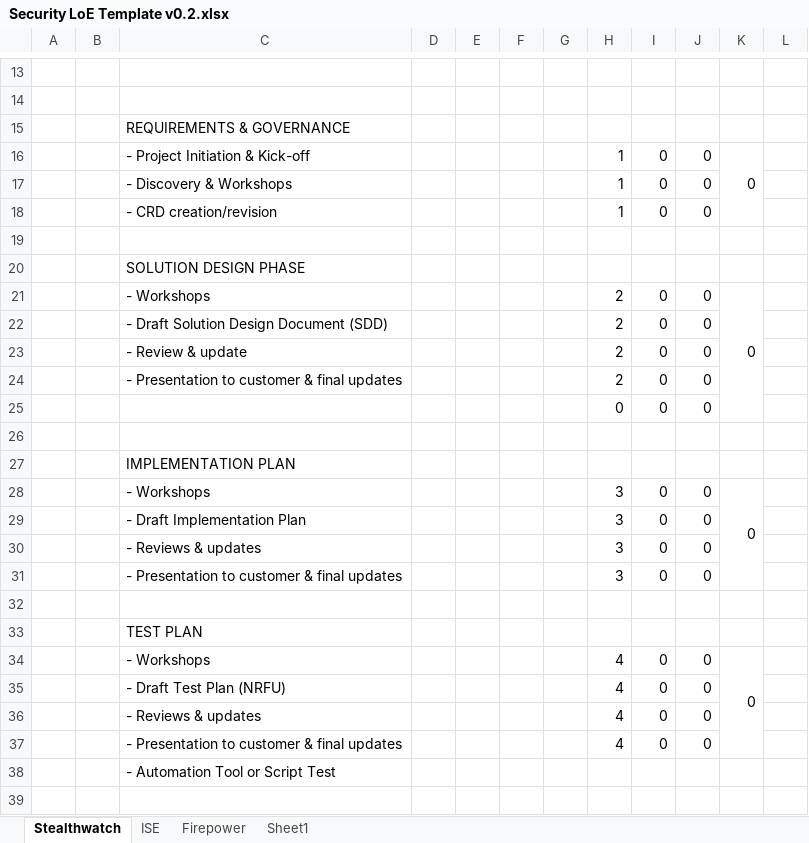
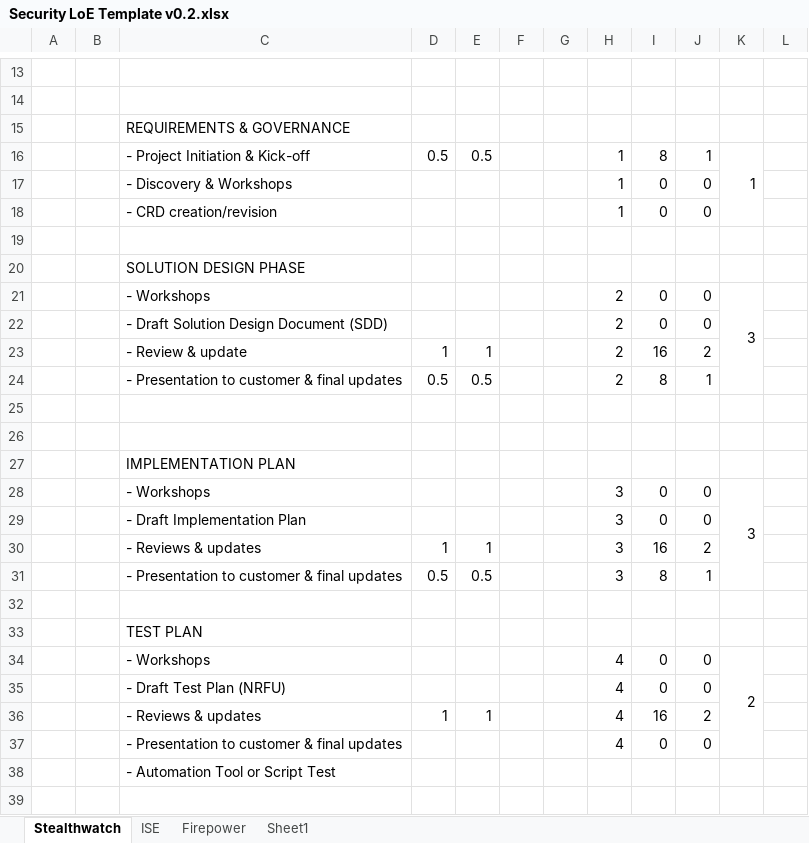
Before and after one commit to seanlopez/SecurityLoEGenerator, an Excel workbook: loesite/LoETemplate/Security LoE Template v0.2.xlsx, sheet Stealthwatch, drawn as a sheet; only a part is shown, gaps mark what is left out; values as stored, in another font and other column widths than the file's, no cell formats; conditional formats and table styles not drawn; removed rows and columns are numbered as before the commit, all else as after; the diff covers the shown part only; the diff names each change by its address in the sheet, - before the commit and + after, or states it on an @@ line.

```diff
--- a/loesite/LoETemplate/Security LoE Template v0.2.xlsx (sheet Stealthwatch)
+++ b/loesite/LoETemplate/Security LoE Template v0.2.xlsx (sheet Stealthwatch)
-row 16:  |  | - Project Initiation & Kick-off |  |  |  |  | 1 | 0 | 0 | 0
+row 16:  |  | - Project Initiation & Kick-off | 0.5 | 0.5 |  |  | 1 | 8 | 1 | 1
-K21: 0
+K21: 3
-K21:K25 merged
+K21:K24 merged
-row 23:  |  | - Review & update |  |  |  |  | 2 | 0 | 0
-row 24:  |  | - Presentation to customer & final updates |  |  |  |  | 2 | 0 | 0
+row 23:  |  | - Review & update | 1 | 1 |  |  | 2 | 16 | 2
+row 24:  |  | - Presentation to customer & final updates | 0.5 | 0.5 |  |  | 2 | 8 | 1
-row 25:  |  |  |  |  |  |  | 0 | 0 | 0
+row 25: (empty)
-K28: 0
+K28: 3
-row 30:  |  | - Reviews & updates |  |  |  |  | 3 | 0 | 0
-row 31:  |  | - Presentation to customer & final updates |  |  |  |  | 3 | 0 | 0
+row 30:  |  | - Reviews & updates | 1 | 1 |  |  | 3 | 16 | 2
+row 31:  |  | - Presentation to customer & final updates | 0.5 | 0.5 |  |  | 3 | 8 | 1
-K34: 0
+K34: 2
-row 36:  |  | - Reviews & updates |  |  |  |  | 4 | 0 | 0
+row 36:  |  | - Reviews & updates | 1 | 1 |  |  | 4 | 16 | 2
```
Also changed, not shown: 17 added rows, 17 removed rows, 9 edited cells and merged cells elsewhere in this sheet, cell formats, formulas that keep their value, loesite/output_LoE/cisco_Security_LoE.xlsx, 7 other files.
